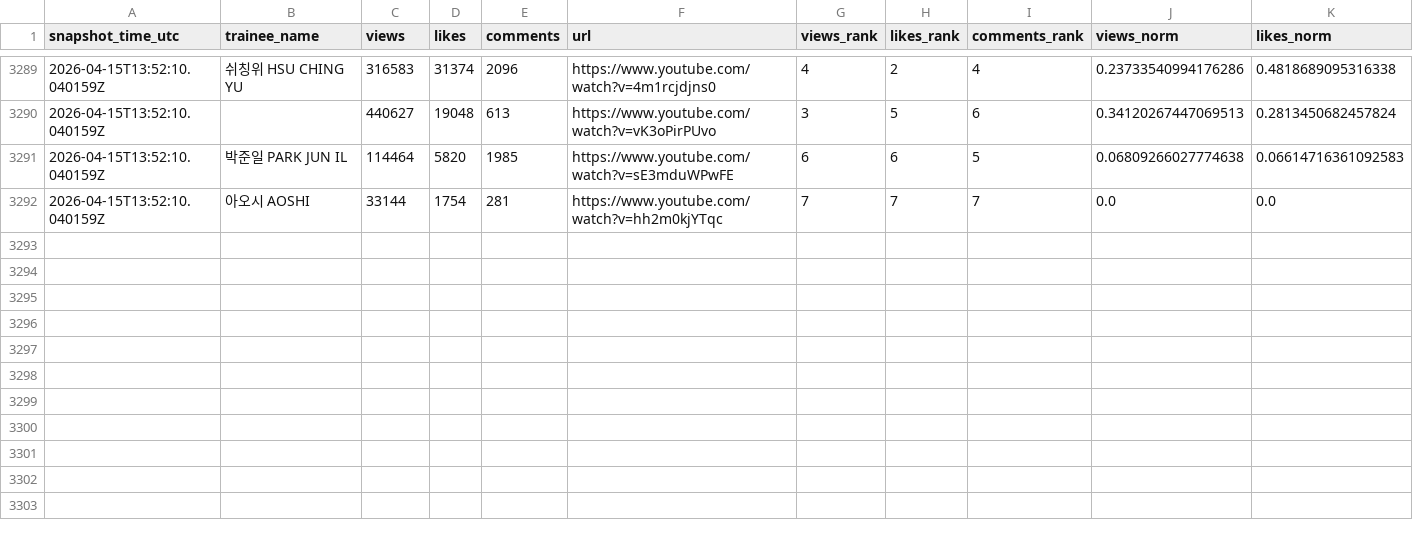
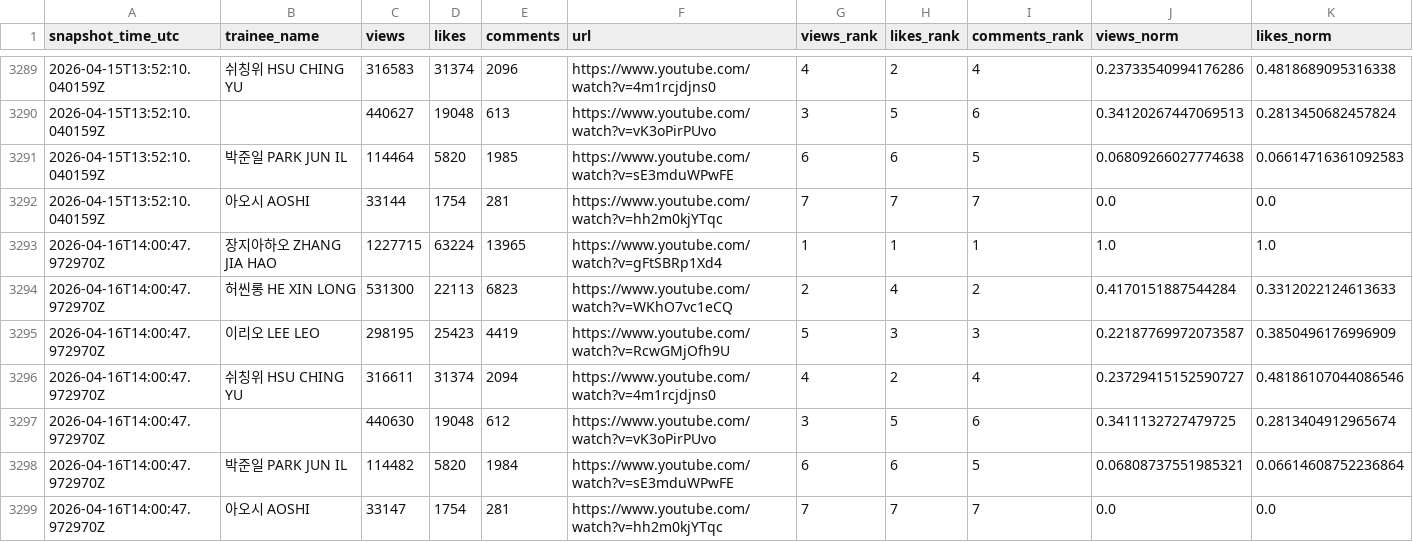
Before and after one commit to b2p-analysis/fancams, a CSV file: data/history.csv, drawn as a sheet; only a part is shown, gaps mark what is left out; rows hold the shown columns only; the diff names each change by its address in the sheet, - before the commit and + after, or states it on an @@ line.

```diff
--- a/data/history.csv
+++ b/data/history.csv
+row 3293: 2026-04-16T14:00:47.972970Z | 장지아하오 ZHANG JIA HAO | 1227715 | 63224 | 13965 | https://www.youtube.com/watch?v=gFtSBRp1Xd4 | 1 | 1 | 1 | 1.0 | 1.0
+row 3294: 2026-04-16T14:00:47.972970Z | 허씬롱 HE XIN LONG | 531300 | 22113 | 6823 | https://www.youtube.com/watch?v=WKhO7vc1eCQ | 2 | 4 | 2 | 0.4170151887544284 | 0.3312022124613633
+row 3295: 2026-04-16T14:00:47.972970Z | 이리오 LEE LEO | 298195 | 25423 | 4419 | https://www.youtube.com/watch?v=RcwGMjOfh9U | 5 | 3 | 3 | 0.22187769972073587 | 0.3850496176996909
+row 3296: 2026-04-16T14:00:47.972970Z | 쉬칭위 HSU CHING YU | 316611 | 31374 | 2094 | https://www.youtube.com/watch?v=4m1rcjdjns0 | 4 | 2 | 4 | 0.23729415152590727 | 0.48186107044086546
+row 3297: 2026-04-16T14:00:47.972970Z |  | 440630 | 19048 | 612 | https://www.youtube.com/watch?v=vK3oPirPUvo | 3 | 5 | 6 | 0.3411132727479725 | 0.2813404912965674
+row 3298: 2026-04-16T14:00:47.972970Z | 박준일 PARK JUN IL | 114482 | 5820 | 1984 | https://www.youtube.com/watch?v=sE3mduWPwFE | 6 | 6 | 5 | 0.06808737551985321 | 0.06614608752236864
+row 3299: 2026-04-16T14:00:47.972970Z | 아오시 AOSHI | 33147 | 1754 | 281 | https://www.youtube.com/watch?v=hh2m0kjYTqc | 7 | 7 | 7 | 0.0 | 0.0
```
Also changed, not shown: data/top8_comments.csv, data/top8_likes.csv, 3 other files.
